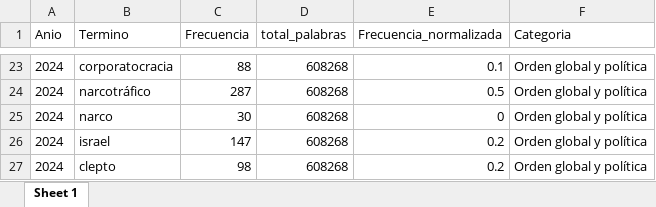
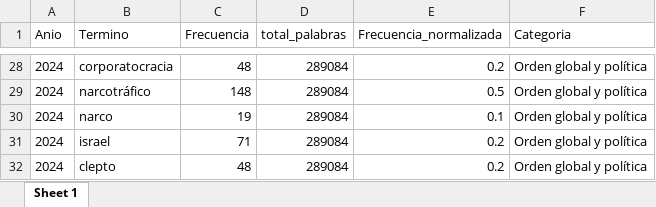
Before and after one commit to elinagomez/Busqueda, an Excel workbook: Salle/Discurso/Intermedias/data_heatmap_discursos.xlsx, sheet Sheet 1, drawn as a sheet; only a part is shown, gaps mark what is left out; values as stored, in another font and other column widths than the file's, no borders; addresses are those after the commit; the diff covers the shown part only; the diff names each change by its address in the sheet, - before the commit and + after, or states it on an @@ line.

```diff
--- a/Salle/Discurso/Intermedias/data_heatmap_discursos.xlsx (sheet Sheet 1)
+++ b/Salle/Discurso/Intermedias/data_heatmap_discursos.xlsx (sheet Sheet 1)
-C28 (Frecuencia): 88
+C28 (Frecuencia): 48
-D28:D32 (total_palabras): 608268
+D28:D32 (total_palabras): 289084
-E28 (Frecuencia_normalizada): 0.1
+E28 (Frecuencia_normalizada): 0.2
-C29 (Frecuencia): 287
+C29 (Frecuencia): 148
-C30 (Frecuencia): 30
+C30 (Frecuencia): 19
-E30 (Frecuencia_normalizada): 0
+E30 (Frecuencia_normalizada): 0.1
-C31 (Frecuencia): 147
+C31 (Frecuencia): 71
-C32 (Frecuencia): 98
+C32 (Frecuencia): 48
```
Also changed, not shown: other rows of this sheet, Salle/Discurso/Intermedias/conteos_terminos_discursos.xlsx, 10 other files.
